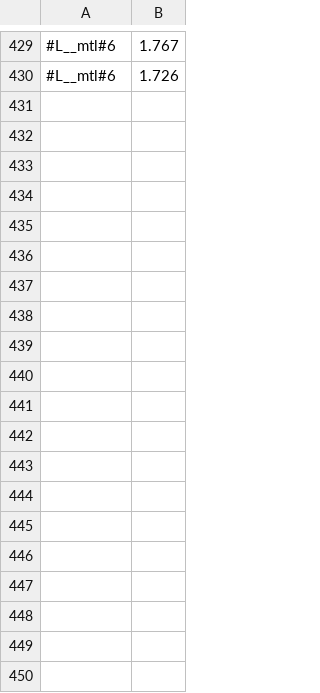
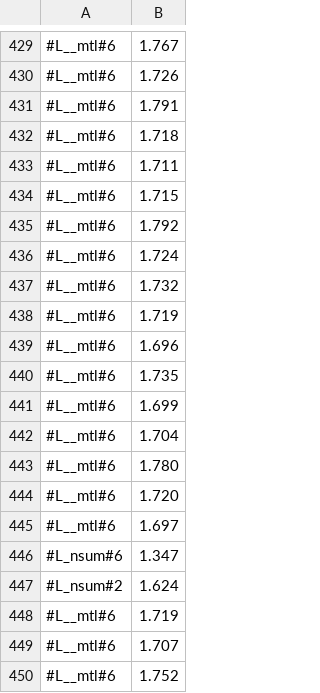
Before and after one commit to victornicolet/parsynt, a CSV file: synth_times.csv, drawn as a sheet; only a part is shown, gaps mark what is left out; the diff covers the shown part only.

```diff
--- a/synth_times.csv
+++ b/synth_times.csv
@@ -430 +430,21 @@
 #L__mtl#6,1.726
+#L__mtl#6,1.791
+#L__mtl#6,1.718
+#L__mtl#6,1.711
+#L__mtl#6,1.715
+#L__mtl#6,1.792
+#L__mtl#6,1.724
+#L__mtl#6,1.732
+#L__mtl#6,1.719
+#L__mtl#6,1.696
+#L__mtl#6,1.735
+#L__mtl#6,1.699
+#L__mtl#6,1.704
+#L__mtl#6,1.780
+#L__mtl#6,1.720
+#L__mtl#6,1.697
+#L_nsum#6,1.347
+#L_nsum#2,1.624
+#L__mtl#6,1.719
+#L__mtl#6,1.707
+#L__mtl#6,1.752
```
Also changed, not shown: 25 added rows elsewhere in this file, 12 other files.
